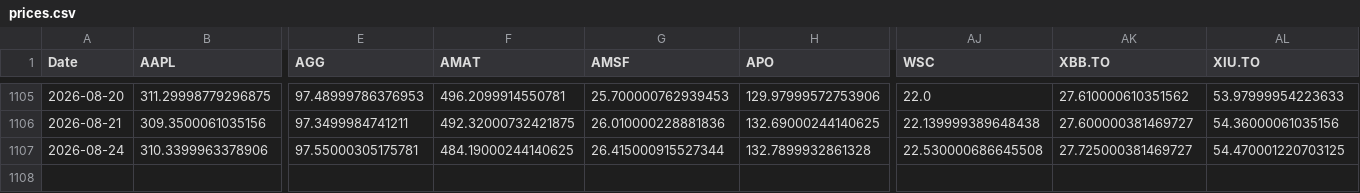
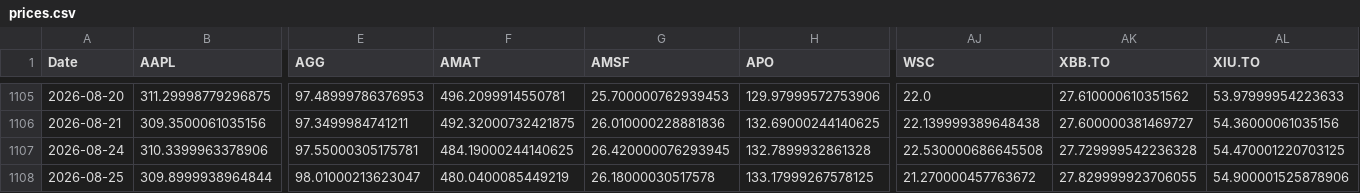
Before and after one commit to DFIC-Quant-Fund/Fund-Monitor, a CSV file: data/core/output/prices.csv, drawn as a sheet; only a part is shown, gaps mark what is left out; rows hold the shown columns only; the diff names each change by its address in the sheet, - before the commit and + after, or states it on an @@ line.

```diff
--- a/data/core/output/prices.csv
+++ b/data/core/output/prices.csv
-G1107 (AMSF): 26.415000915527344
+G1107 (AMSF): 26.420000076293945
-AK1107 (XBB.TO): 27.725000381469727
+AK1107 (XBB.TO): 27.729999542236328
+row 1108: 2026-08-25 | 309.8999938964844 | 98.01000213623047 | 480.0400085449219 | 26.18000030517578 | 133.17999267578125 | 21.270000457763672 | 27.829999923706055 | 54.900001525878906
```
Also changed, not shown: data/benchmark/output/portfolio_total.csv, data/benchmark/output/prices.csv, 11 other files.
